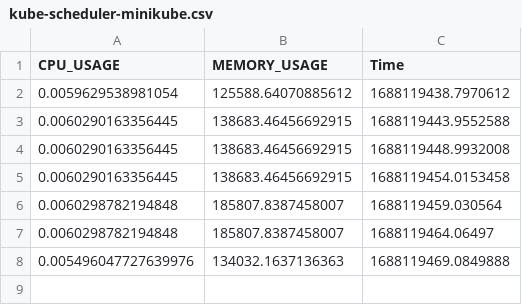
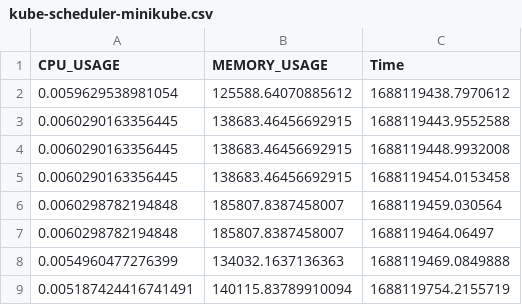
Before and after one commit to dev0Guy/k8sRecorder, a CSV file: output/kube-scheduler-minikube.csv, drawn as a sheet.

```diff
--- a/output/kube-scheduler-minikube.csv
+++ b/output/kube-scheduler-minikube.csv
@@ -7,2 +7,3 @@ CPU_USAGE,MEMORY_USAGE,Time
 0.0060298782194848,185807.8387458007,1688119464.06497
-0.005496047727639976,134032.1637136363,1688119469.0849888
+0.0054960477276399,134032.1637136363,1688119469.0849888
+0.005187424416741491,140115.83789910094,1688119754.2155719
```
Also changed, not shown: output/alertmanager-kube-stack-prometheus-kube-alertmanager-0.csv, output/etcd-minikube.csv, 21 other files.
